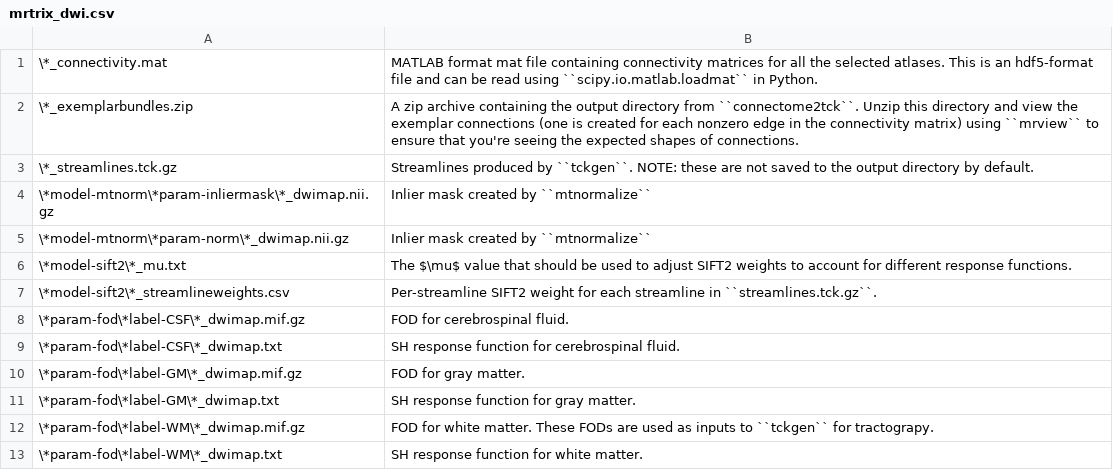
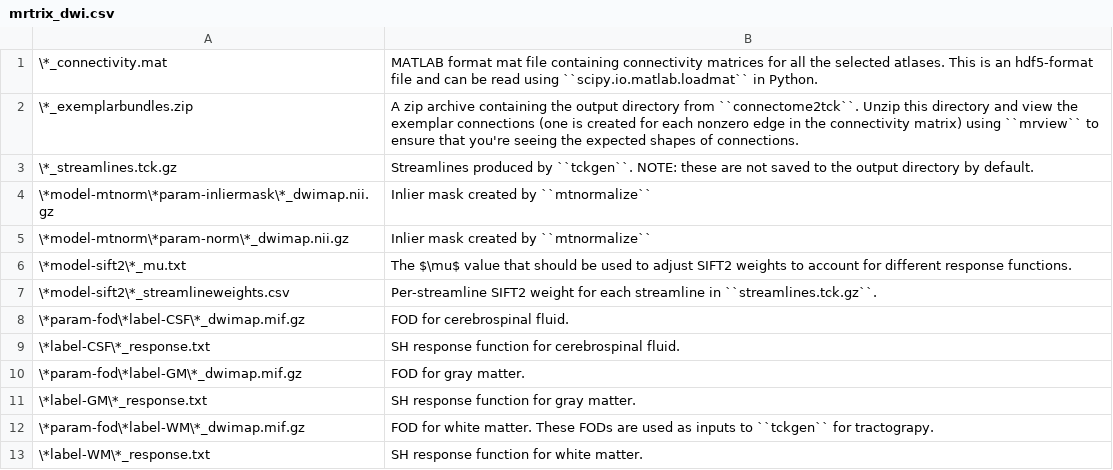
Before and after one commit to PennLINC/qsirecon, a CSV file: docs/nonscalars/mrtrix_dwi.csv, drawn as a sheet.

```diff
--- a/docs/nonscalars/mrtrix_dwi.csv
+++ b/docs/nonscalars/mrtrix_dwi.csv
@@ -8,6 +8,6 @@
 \*param-fod\*label-CSF\*_dwimap.mif.gz,FOD for cerebrospinal fluid.
-\*param-fod\*label-CSF\*_dwimap.txt,SH response function for cerebrospinal fluid.
+\*label-CSF\*_response.txt,SH response function for cerebrospinal fluid.
 \*param-fod\*label-GM\*_dwimap.mif.gz,FOD for gray matter.
-\*param-fod\*label-GM\*_dwimap.txt,SH response function for gray matter.
+\*label-GM\*_response.txt,SH response function for gray matter.
 \*param-fod\*label-WM\*_dwimap.mif.gz,FOD for white matter. These FODs are used as inputs to ``tckgen`` for tractograpy.
-\*param-fod\*label-WM\*_dwimap.txt,SH response function for white matter.
+\*label-WM\*_response.txt,SH response function for white matter.
```
Also changed, not shown: 15 other files.
